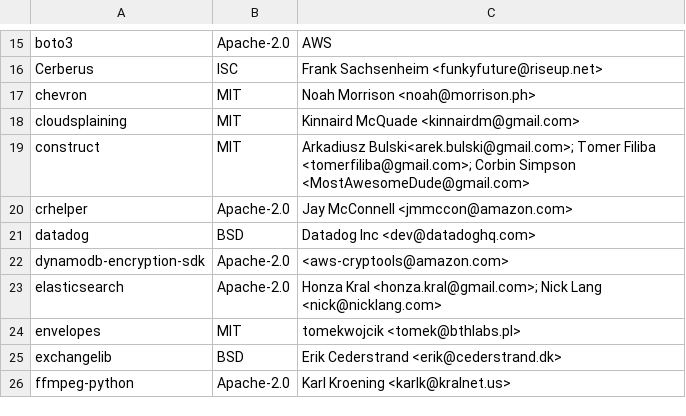
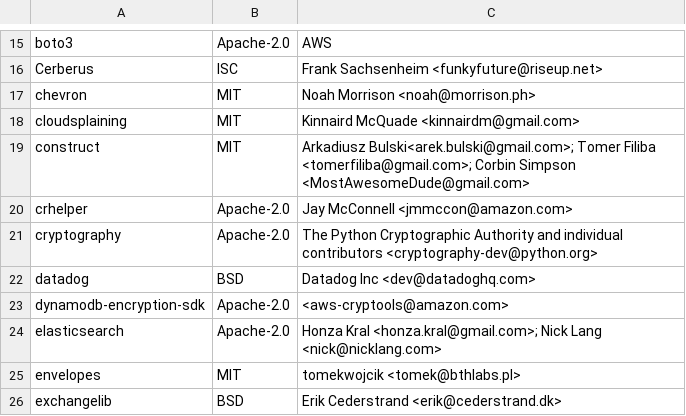
Before and after one commit to raffishquartan/Klayers, a CSV file: pipeline/config/Klayers-prodp38/packages.csv, drawn as a sheet; only a part is shown, gaps mark what is left out; the shorter side is filled out with more unchanged rows; the diff names each change by its address in the sheet, - before the commit and + after, or states it on an @@ line.

Commit message:
Update packages.csv (#175)
Will check on Monday to see if it passes.

```diff
--- a/pipeline/config/Klayers-prodp38/packages.csv
+++ b/pipeline/config/Klayers-prodp38/packages.csv
+row 21: cryptography | Apache-2.0 | The Python Cryptographic Authority and individual contributors <cryptography-dev@python.org>
```
